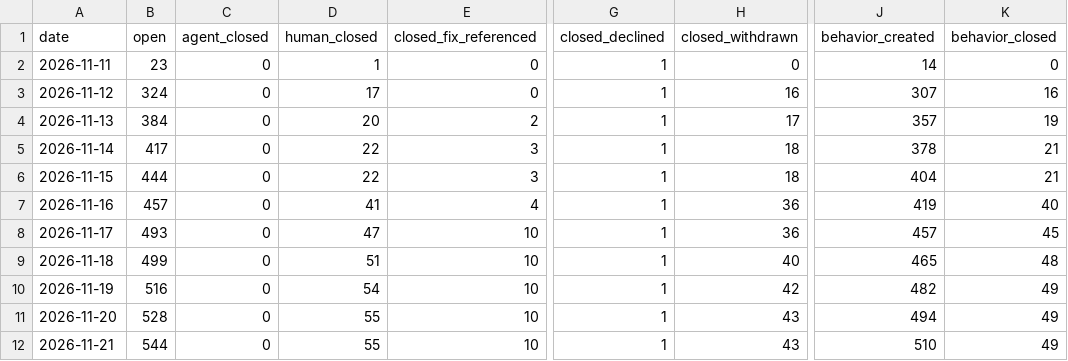
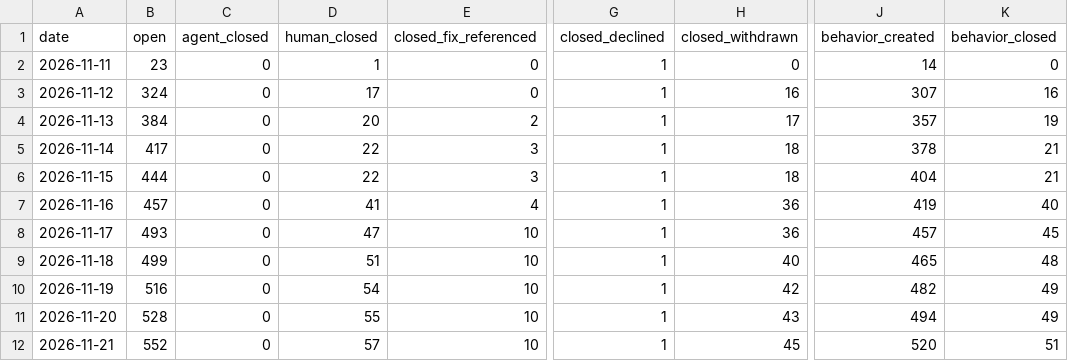
Before and after one commit to sholtomaud/aws-emulator-bug-tracker, a CSV file: data.csv, drawn as a sheet; only a part is shown, gaps mark what is left out; the diff names each change by its address in the sheet, - before the commit and + after, or states it on an @@ line.

```diff
--- a/data.csv
+++ b/data.csv
-B12 (open): 544
+B12 (open): 552
-D12 (human_closed): 55
+D12 (human_closed): 57
-H12 (closed_withdrawn): 43
+H12 (closed_withdrawn): 45
-J12 (behavior_created): 510
+J12 (behavior_created): 520
-K12 (behavior_closed): 49
+K12 (behavior_closed): 51
```
Also changed, not shown: agent_queue.csv, 3 other files.
